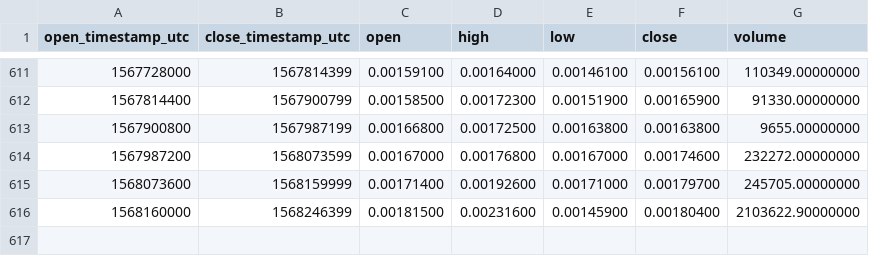
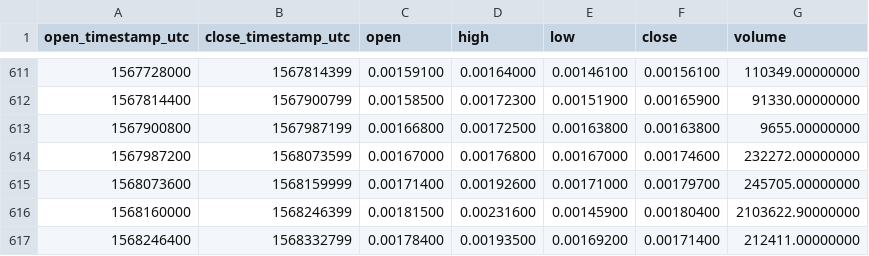
Before and after one commit to cryptobigbro/binance-APPCBNB, a CSV file: binance-APPCBNB-1d.csv, drawn as a sheet; only a part is shown, gaps mark what is left out.

Commit message:
Update OHLCV data.

```diff
--- a/binance-APPCBNB-1d.csv
+++ b/binance-APPCBNB-1d.csv
@@ -616 +616,2 @@ open_timestamp_utc,close_timestamp_utc,open,high,low,close,volume
 1568160000,1568246399,0.00181500,0.00231600,0.00145900,0.00180400,2103622.90000000
+1568246400,1568332799,0.00178400,0.00193500,0.00169200,0.00171400,212411.00000000
```
Also changed, not shown: 1 other file.
